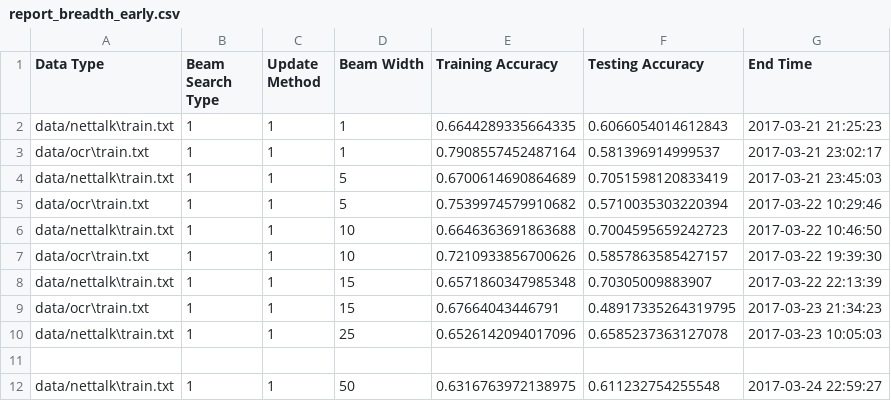
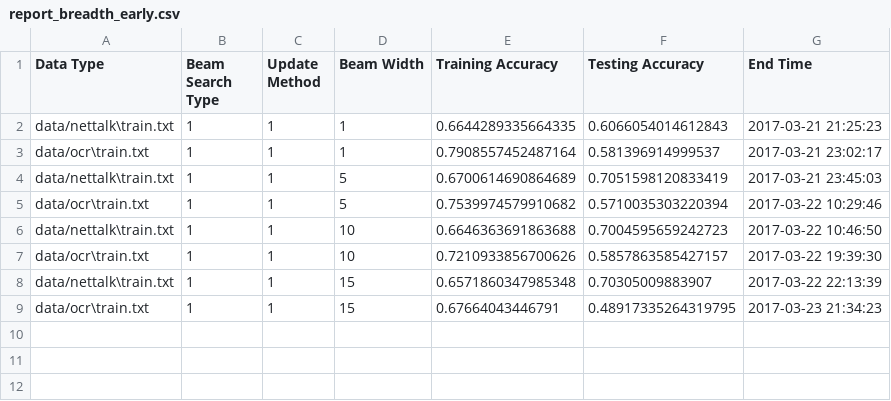
Before and after one commit to lkwbr/structured-prediction, a CSV file: out/reports/report_breadth_early.csv, drawn as a sheet; the diff names each change by its address in the sheet, - before the commit and + after, or states it on an @@ line.

```diff
--- a/out/reports/report_breadth_early.csv
+++ b/out/reports/report_breadth_early.csv
-row 10: data/nettalk\train.txt | 1 | 1 | 25 | 0.6526142094017096 | 0.6585237363127078 | 2017-03-23 10:05:03
-row 11: (empty)
-row 12: data/nettalk\train.txt | 1 | 1 | 50 | 0.6316763972138975 | 0.611232754255548 | 2017-03-24 22:59:27
```
Also changed, not shown: out/reports/report_breadth_max.csv, 4 other files.
